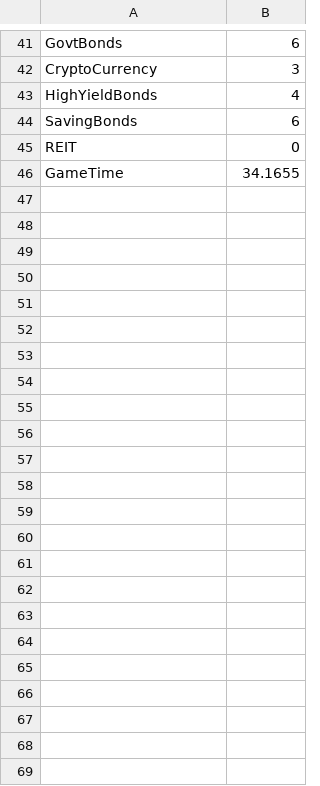
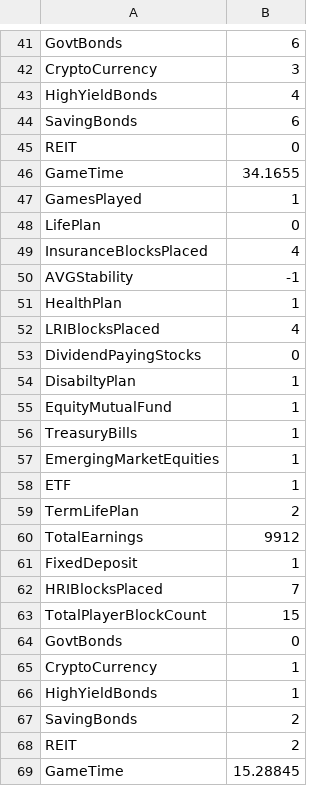
Before and after one commit to leosaurd/FinanceGame, a CSV file: test.csv, drawn as a sheet; only a part is shown, gaps mark what is left out.

```diff
--- a/test.csv
+++ b/test.csv
@@ -46 +46,24 @@ REIT,0
 GameTime,34.1655
+GamesPlayed,1
+LifePlan,0
+InsuranceBlocksPlaced,4
+AVGStability,-1
+HealthPlan,1
+LRIBlocksPlaced,4
+DividendPayingStocks,0
+DisabiltyPlan,1
+EquityMutualFund,1
+TreasuryBills,1
+EmergingMarketEquities,1
+ETF,1
+TermLifePlan,2
+TotalEarnings,9912
+FixedDeposit,1
+HRIBlocksPlaced,7
+TotalPlayerBlockCount,15
+GovtBonds,0
+CryptoCurrency,1
+HighYieldBonds,1
+SavingBonds,2
+REIT,2
+GameTime,15.28845
```
Also changed, not shown: 2 other files.
